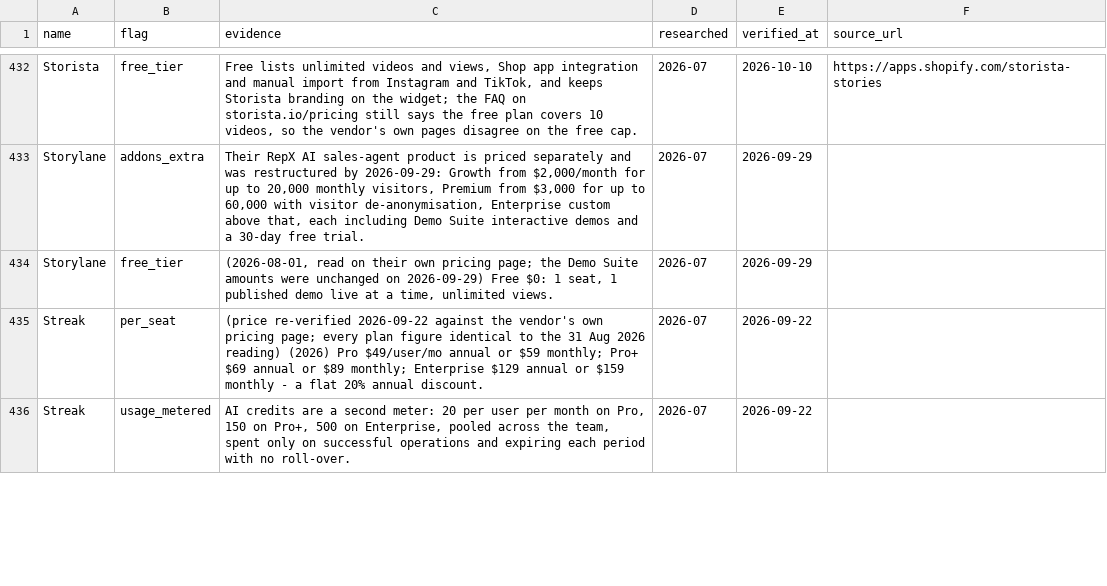
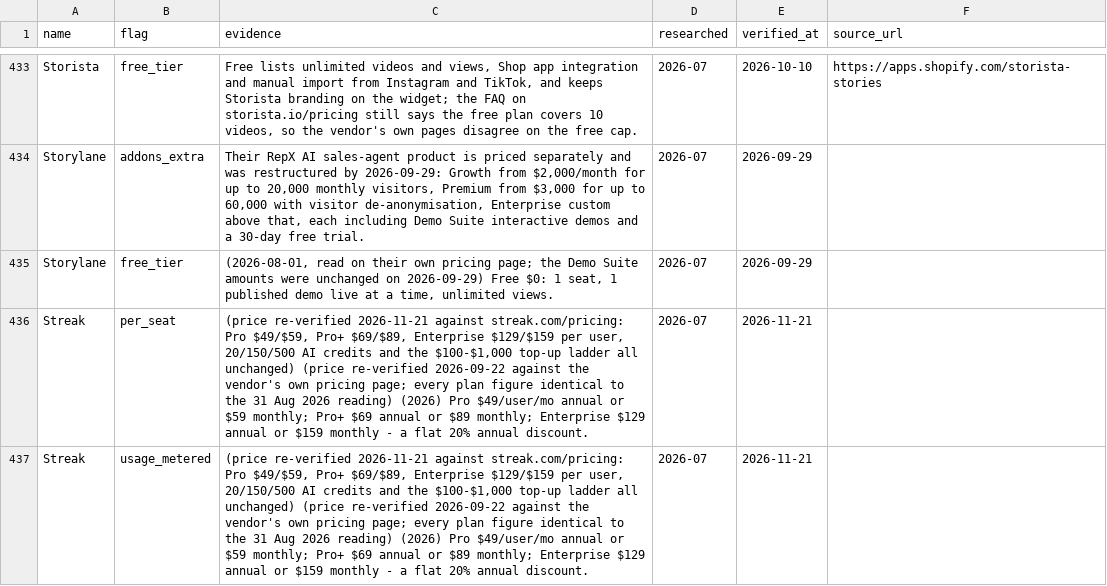
Before and after one commit to NewBegin-gif/marketingandsalessoftware, a CSV file: data/mss-flags.csv, drawn as a sheet; only a part is shown, gaps mark what is left out; the diff covers the shown part only.

```diff
--- a/data/mss-flags.csv
+++ b/data/mss-flags.csv
@@ -434,3 +435,3 @@ Storylane,addons_extra,"Their RepX AI sales-agent product is priced separately a
 Storylane,free_tier,"(2026-08-01, read on their own pricing page; the Demo Suite amounts were unchanged on 2026-09-29) Free $0: 1 seat, 1 published demo live at a time, unlimited views.",2026-07,2026-09-29,
-Streak,per_seat,(price re-verified 2026-09-22 against the vendor's own pricing page; every plan figure identical to the 31 Aug 2026 reading) (2026) Pro $49/user/mo annual or $59 monthly; Pro+ $69 annual or $89 monthly; Enterprise $129 annual or $159 monthly - a flat 20% annual discount.,2026-07,2026-09-22,
-Streak,usage_metered,"AI credits are a second meter: 20 per user per month on Pro, 150 on Pro+, 500 on Enterprise, pooled across the team, spent only on successful operations and expiring each period with no roll-over.",2026-07,2026-09-22,
+Streak,per_seat,"(price re-verified 2026-11-21 against streak.com/pricing: Pro $49/$59, Pro+ $69/$89, Enterprise $129/$159 per user, 20/150/500 AI credits and the $100-$1,000 top-up ladder all unchanged) (price re-verified 2026-09-22 against the vendor's own pricing page; every plan figure identical to the 31 Aug 2026 reading) (2026) Pro $49/user/mo annual or $59 monthly; Pro+ $69 annual or $89 monthly; Enterprise $129 annual or $159 monthly - a flat 20% annual discount.",2026-07,2026-11-21,
+Streak,usage_metered,"(price re-verified 2026-11-21 against streak.com/pricing: Pro $49/$59, Pro+ $69/$89, Enterprise $129/$159 per user, 20/150/500 AI credits and the $100-$1,000 top-up ladder all unchanged) (price re-verified 2026-09-22 against the vendor's own pricing page; every plan figure identical to the 31 Aug 2026 reading) (2026) Pro $49/user/mo annual or $59 monthly; Pro+ $69 annual or $89 monthly; Enterprise $129 annual or $159 monthly - a flat 20% annual discount.",2026-07,2026-11-21,
```
Also changed, not shown: 1 added row and 7 edited cells elsewhere in this file, data/mss-tools.csv, 36 other files.
